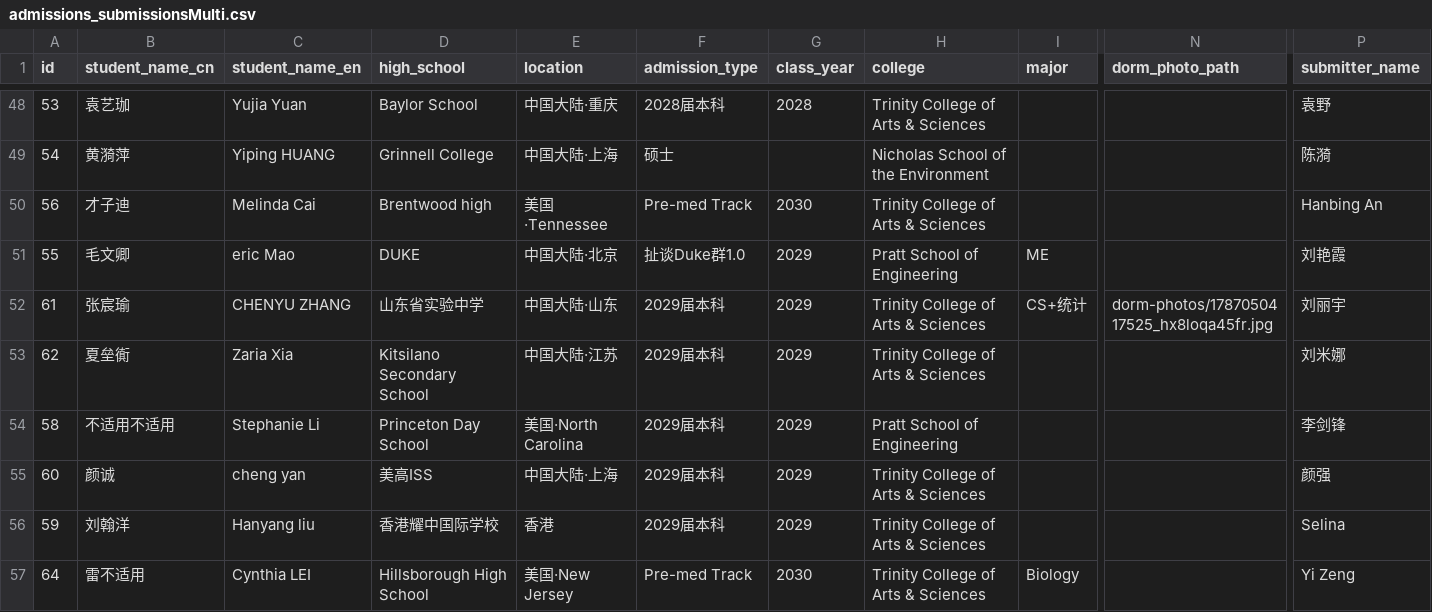
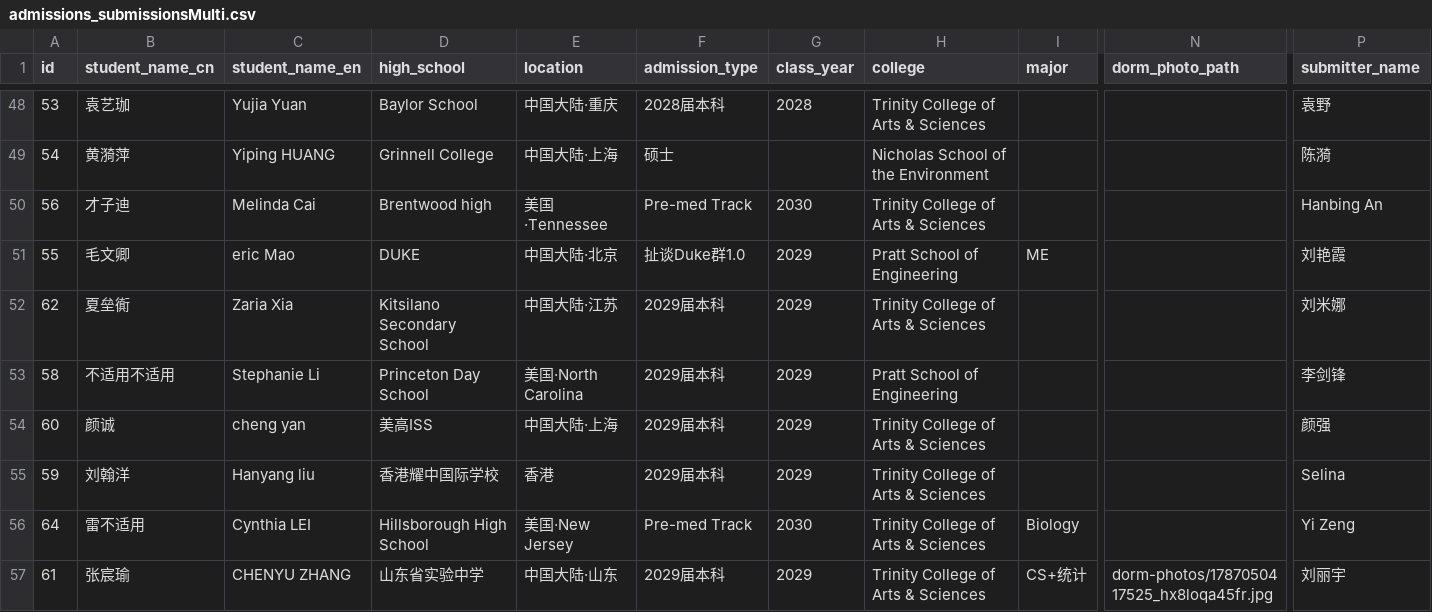
Before and after one commit to parentsduke/parentsduke, a CSV file: backup/latest/admissions_submissionsMulti.csv, drawn as a sheet; only a part is shown, gaps mark what is left out; removed rows and columns are numbered as before the commit, all else as after; rows hold the shown columns only; the diff names each change by its address in the sheet, - before the commit and + after, or states it on an @@ line.

```diff
--- a/backup/latest/admissions_submissionsMulti.csv
+++ b/backup/latest/admissions_submissionsMulti.csv
-row 52: 61 | 张宸瑜 | CHENYU ZHANG | 山东省实验中学 | 中国大陆·山东 | 2029届本科 | 2029 | Trinity College of Arts & Sciences | CS+统计 | dorm-photos/1787050417525_hx8loqa45fr.jpg | 刘丽宇
+row 57: 61 | 张宸瑜 | CHENYU ZHANG | 山东省实验中学 | 中国大陆·山东 | 2029届本科 | 2029 | Trinity College of Arts & Sciences | CS+统计 | dorm-photos/1787050417525_hx8loqa45fr.jpg | 刘丽宇
```
Also changed, not shown: backup/latest/pending_uploads.csv, backup/latest/private_qr_links.csv, 2 other files.
